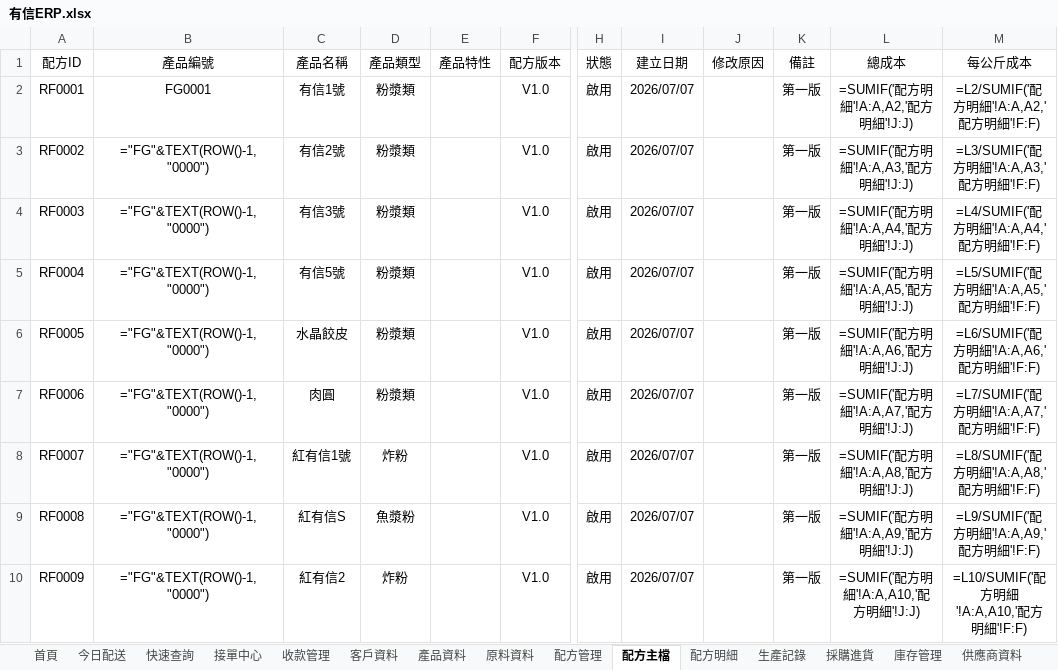
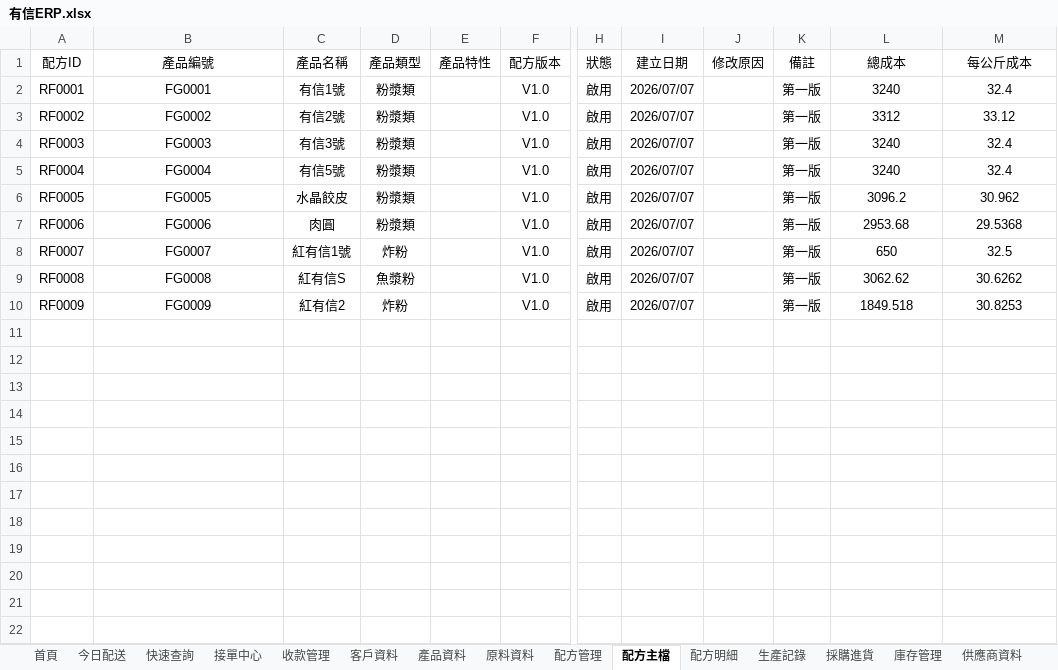
Before and after one commit to yousinfood/food-ingredients-erp, an Excel workbook: data/有信ERP.xlsx, sheet 配方主檔, drawn as a sheet; only a part is shown, gaps mark what is left out; values as stored, in another font and other column widths than the file's, no borders; formulas without a stored value are shown as written; charts and pictures not drawn; the diff names each change by its address in the sheet, - before the commit and + after, or states it on an @@ line.

```diff
--- a/data/有信ERP.xlsx (sheet 配方主檔)
+++ b/data/有信ERP.xlsx (sheet 配方主檔)
-L2 (總成本): =SUMIF('配方明細'!A:A,A2,'配方明細'!J:J)
+L2 (總成本): 3240
-M2 (每公斤成本): =L2/SUMIF('配方明細'!A:A,A2,'配方明細'!F:F)
+M2 (每公斤成本): 32.4
-B3 (產品編號): ="FG"&TEXT(ROW()-1,"0000")
+B3 (產品編號): FG0002
-L3 (總成本): =SUMIF('配方明細'!A:A,A3,'配方明細'!J:J)
+L3 (總成本): 3312
-M3 (每公斤成本): =L3/SUMIF('配方明細'!A:A,A3,'配方明細'!F:F)
+M3 (每公斤成本): 33.12
-B4 (產品編號): ="FG"&TEXT(ROW()-1,"0000")
+B4 (產品編號): FG0003
-L4 (總成本): =SUMIF('配方明細'!A:A,A4,'配方明細'!J:J)
+L4 (總成本): 3240
-M4 (每公斤成本): =L4/SUMIF('配方明細'!A:A,A4,'配方明細'!F:F)
+M4 (每公斤成本): 32.4
-B5 (產品編號): ="FG"&TEXT(ROW()-1,"0000")
+B5 (產品編號): FG0004
-L5 (總成本): =SUMIF('配方明細'!A:A,A5,'配方明細'!J:J)
+L5 (總成本): 3240
-M5 (每公斤成本): =L5/SUMIF('配方明細'!A:A,A5,'配方明細'!F:F)
+M5 (每公斤成本): 32.4
-B6 (產品編號): ="FG"&TEXT(ROW()-1,"0000")
+B6 (產品編號): FG0005
-L6 (總成本): =SUMIF('配方明細'!A:A,A6,'配方明細'!J:J)
+L6 (總成本): 3096.2
-M6 (每公斤成本): =L6/SUMIF('配方明細'!A:A,A6,'配方明細'!F:F)
+M6 (每公斤成本): 30.962
-B7 (產品編號): ="FG"&TEXT(ROW()-1,"0000")
+B7 (產品編號): FG0006
-L7 (總成本): =SUMIF('配方明細'!A:A,A7,'配方明細'!J:J)
+L7 (總成本): 2953.68
-M7 (每公斤成本): =L7/SUMIF('配方明細'!A:A,A7,'配方明細'!F:F)
+M7 (每公斤成本): 29.5368
-B8 (產品編號): ="FG"&TEXT(ROW()-1,"0000")
+B8 (產品編號): FG0007
-L8 (總成本): =SUMIF('配方明細'!A:A,A8,'配方明細'!J:J)
+L8 (總成本): 650
-M8 (每公斤成本): =L8/SUMIF('配方明細'!A:A,A8,'配方明細'!F:F)
+M8 (每公斤成本): 32.5
-B9 (產品編號): ="FG"&TEXT(ROW()-1,"0000")
+B9 (產品編號): FG0008
-L9 (總成本): =SUMIF('配方明細'!A:A,A9,'配方明細'!J:J)
+L9 (總成本): 3062.62
-M9 (每公斤成本): =L9/SUMIF('配方明細'!A:A,A9,'配方明細'!F:F)
+M9 (每公斤成本): 30.6262
-B10 (產品編號): ="FG"&TEXT(ROW()-1,"0000")
+B10 (產品編號): FG0009
-L10 (總成本): =SUMIF('配方明細'!A:A,A10,'配方明細'!J:J)
+L10 (總成本): 1849.518
-M10 (每公斤成本): =L10/SUMIF('配方明細'!A:A,A10,'配方明細'!F:F)
+M10 (每公斤成本): 30.8253
```
Also changed, not shown: sheet 客戶資料, sheet 配方明細, sheet 產品資料, sheet 接單中心, sheet 快速查詢, charts or pictures, 2 other files.
